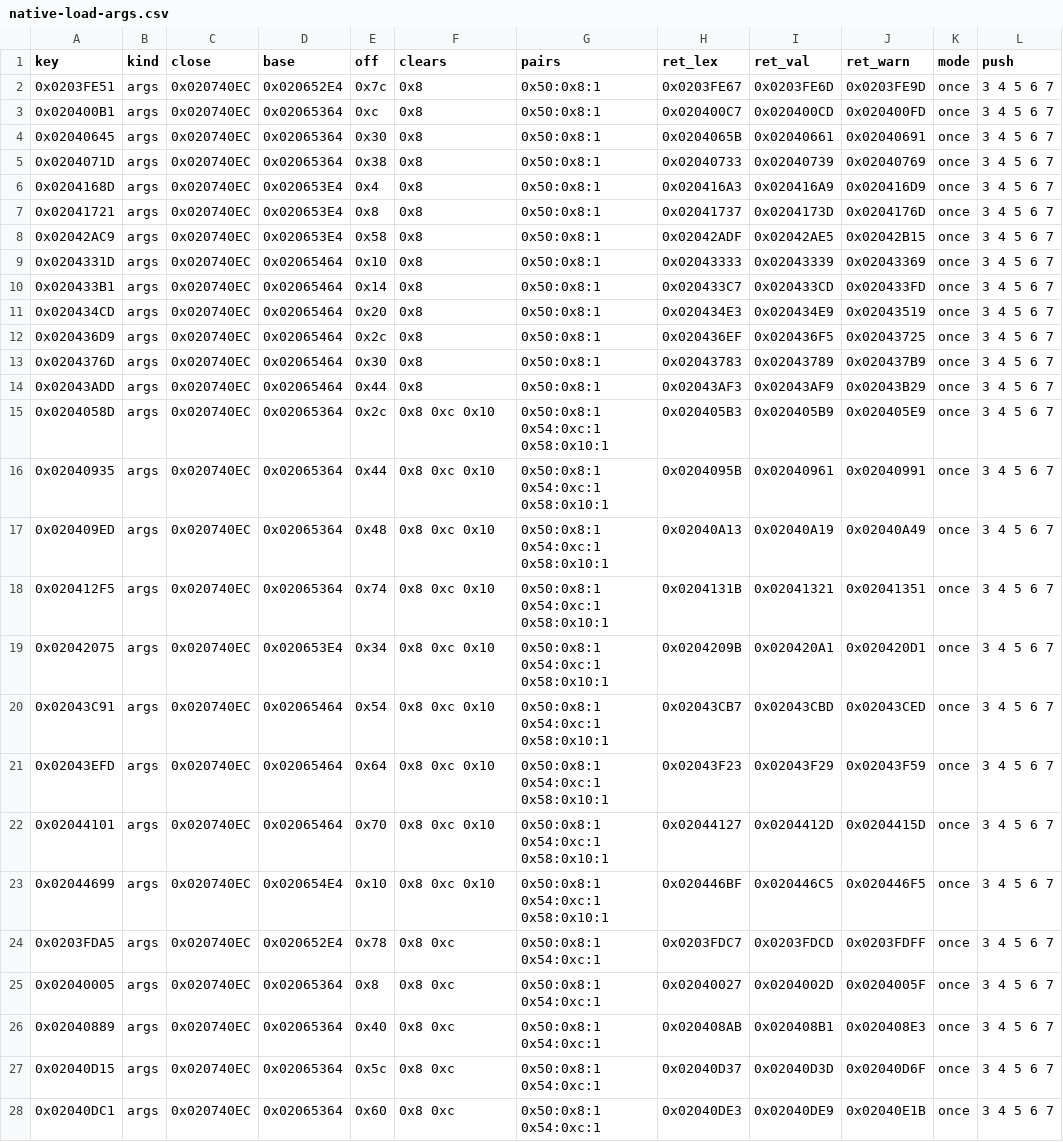
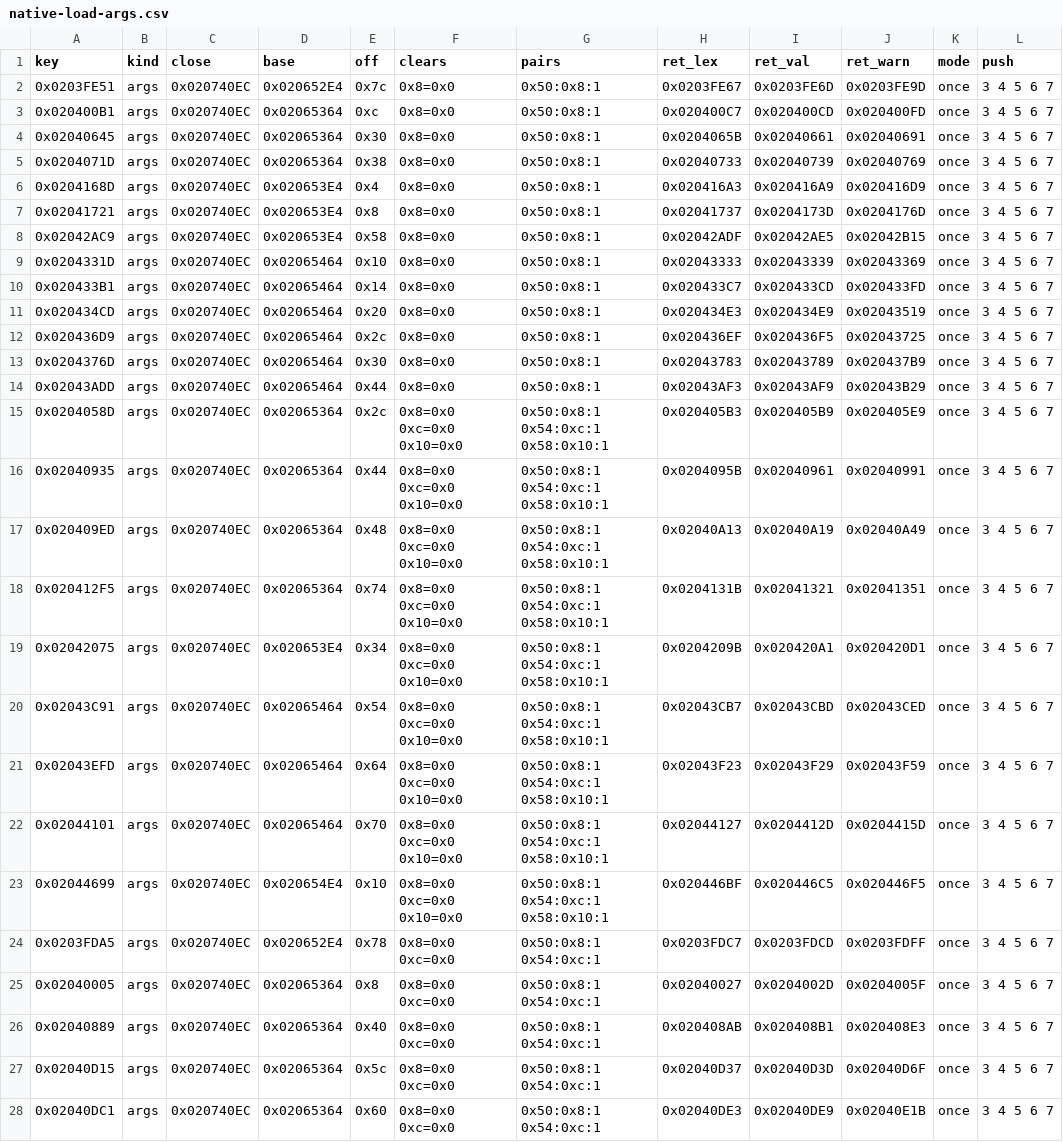
Before and after one commit to DmitriiTrifonov/sunpetal, a CSV file: docs/native-load-args.csv, drawn as a sheet; only a part is shown; the diff covers the shown part only; the diff names each change by its address in the sheet, - before the commit and + after, or states it on an @@ line.

```diff
--- a/docs/native-load-args.csv
+++ b/docs/native-load-args.csv
-F2:F14 (clears): 0x8
+F2:F14 (clears): 0x8=0x0
-F15:F23 (clears): 0x8 0xc 0x10
+F15:F23 (clears): 0x8=0x0 0xc=0x0 0x10=0x0
-F24:F28 (clears): 0x8 0xc
+F24:F28 (clears): 0x8=0x0 0xc=0x0
```
Also changed, not shown: 5 added rows and 10 edited cells elsewhere in this file, 5 other files.
